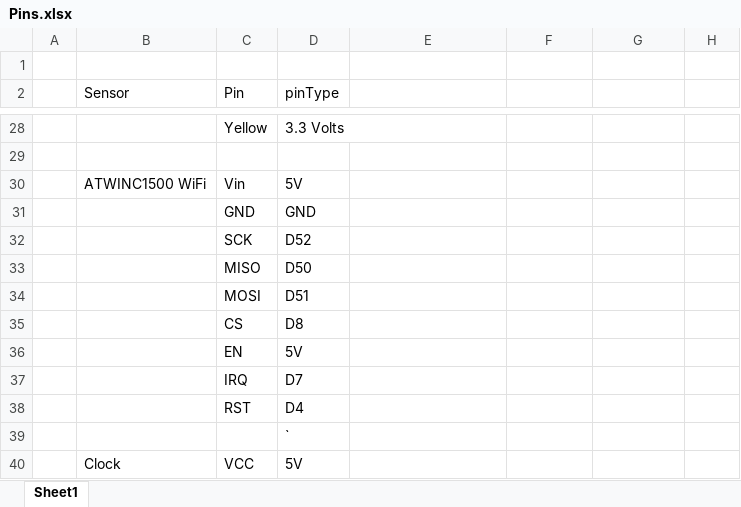
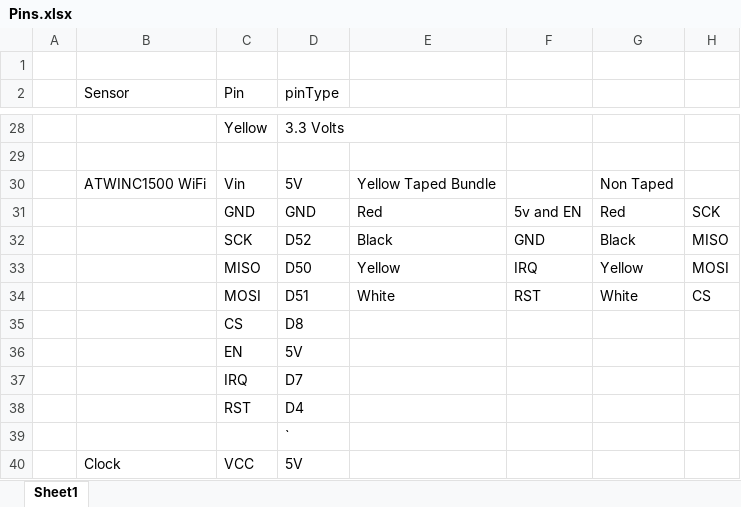
Before and after one commit to cartermeyer109/Comp-Sci-Research, an Excel workbook: Pins.xlsx, sheet Sheet1, drawn as a sheet; only a part is shown, gaps mark what is left out; values as stored, in another font and other column widths than the file's, no borders; removed rows and columns are numbered as before the commit, all else as after; the diff names each change by its address in the sheet, - before the commit and + after, or states it on an @@ line.

Commit message:
Added Solder connections for wifi

```diff
--- a/Pins.xlsx (sheet Sheet1)
+++ b/Pins.xlsx (sheet Sheet1)
-E30: (empty)
+E30: Yellow Taped Bundle
-G30: (empty)
+G30: Non Taped
-row 31:  |  | GND | GND
-row 32:  |  | SCK | D52
-row 33:  |  | MISO | D50
-row 34:  |  | MOSI | D51
+row 31:  |  | GND | GND | Red | 5v and EN | Red | SCK
+row 32:  |  | SCK | D52 | Black | GND | Black | MISO
+row 33:  |  | MISO | D50 | Yellow | IRQ | Yellow | MOSI
+row 34:  |  | MOSI | D51 | White | RST | White | CS
```
